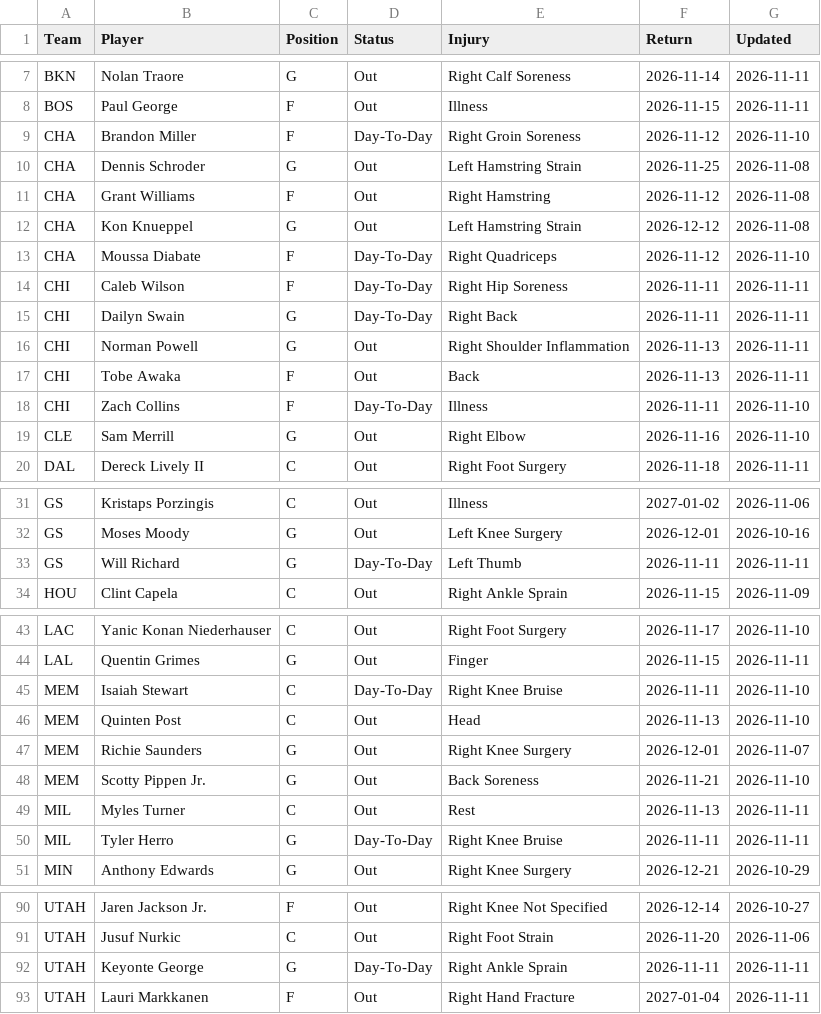
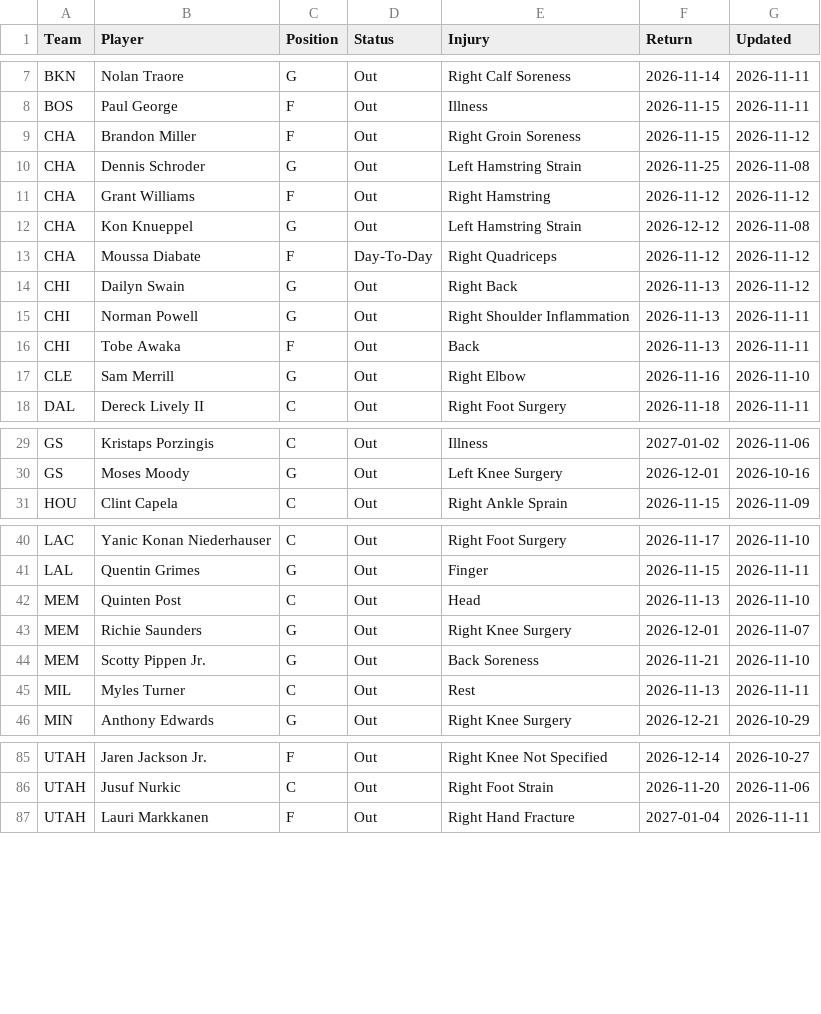
Before and after one commit to HitByOne/NBAData, a CSV file: site/data/nba_2027_injury_report.csv, drawn as a sheet; only a part is shown, gaps mark what is left out; the diff covers the shown part only.

```diff
--- a/site/data/nba_2027_injury_report.csv
+++ b/site/data/nba_2027_injury_report.csv
@@ -8,12 +8,10 @@ BKN,Nolan Traore,G,Out,Right Calf Soreness,2026-11-14,2026-11-11
 BOS,Paul George,F,Out,Illness,2026-11-15,2026-11-11
-CHA,Brandon Miller,F,Day-To-Day,Right Groin Soreness,2026-11-12,2026-11-10
+CHA,Brandon Miller,F,Out,Right Groin Soreness,2026-11-15,2026-11-12
 CHA,Dennis Schroder,G,Out,Left Hamstring Strain,2026-11-25,2026-11-08
-CHA,Grant Williams,F,Out,Right Hamstring,2026-11-12,2026-11-08
+CHA,Grant Williams,F,Out,Right Hamstring,2026-11-12,2026-11-12
 CHA,Kon Knueppel,G,Out,Left Hamstring Strain,2026-12-12,2026-11-08
-CHA,Moussa Diabate,F,Day-To-Day,Right Quadriceps,2026-11-12,2026-11-10
-CHI,Caleb Wilson,F,Day-To-Day,Right Hip Soreness,2026-11-11,2026-11-11
-CHI,Dailyn Swain,G,Day-To-Day,Right Back,2026-11-11,2026-11-11
+CHA,Moussa Diabate,F,Day-To-Day,Right Quadriceps,2026-11-12,2026-11-12
+CHI,Dailyn Swain,G,Out,Right Back,2026-11-13,2026-11-12
 CHI,Norman Powell,G,Out,Right Shoulder Inflammation,2026-11-13,2026-11-11
 CHI,Tobe Awaka,F,Out,Back,2026-11-13,2026-11-11
-CHI,Zach Collins,F,Day-To-Day,Illness,2026-11-11,2026-11-10
 CLE,Sam Merrill,G,Out,Right Elbow,2026-11-16,2026-11-10
@@ -32,3 +30,2 @@ GS,Kristaps Porzingis,C,Out,Illness,2027-01-02,2026-11-06
 GS,Moses Moody,G,Out,Left Knee Surgery,2026-12-01,2026-10-16
-GS,Will Richard,G,Day-To-Day,Left Thumb,2026-11-11,2026-11-11
 HOU,Clint Capela,C,Out,Right Ankle Sprain,2026-11-15,2026-11-09
@@ -44,3 +41,2 @@ LAC,Yanic Konan Niederhauser,C,Out,Right Foot Surgery,2026-11-17,2026-11-10
 LAL,Quentin Grimes,G,Out,Finger,2026-11-15,2026-11-11
-MEM,Isaiah Stewart,C,Day-To-Day,Right Knee Bruise,2026-11-11,2026-11-10
 MEM,Quinten Post,C,Out,Head,2026-11-13,2026-11-10
@@ -49,3 +45,2 @@ MEM,Scotty Pippen Jr.,G,Out,Back Soreness,2026-11-21,2026-11-10
 MIL,Myles Turner,C,Out,Rest,2026-11-13,2026-11-11
-MIL,Tyler Herro,G,Day-To-Day,Right Knee Bruise,2026-11-11,2026-11-11
 MIN,Anthony Edwards,G,Out,Right Knee Surgery,2026-12-21,2026-10-29
@@ -91,3 +86,2 @@ UTAH,Jaren Jackson Jr.,F,Out,Right Knee Not Specified,2026-12-14,2026-10-27
 UTAH,Jusuf Nurkic,C,Out,Right Foot Strain,2026-11-20,2026-11-06
-UTAH,Keyonte George,G,Day-To-Day,Right Ankle Sprain,2026-11-11,2026-11-11
 UTAH,Lauri Markkanen,F,Out,Right Hand Fracture,2027-01-04,2026-11-11
```
Also changed, not shown: 6 edited cells elsewhere in this file, records/nba_2027_starting5_log.csv, site/data/nba_2027_prop_odds_status.csv, 5 other files.
